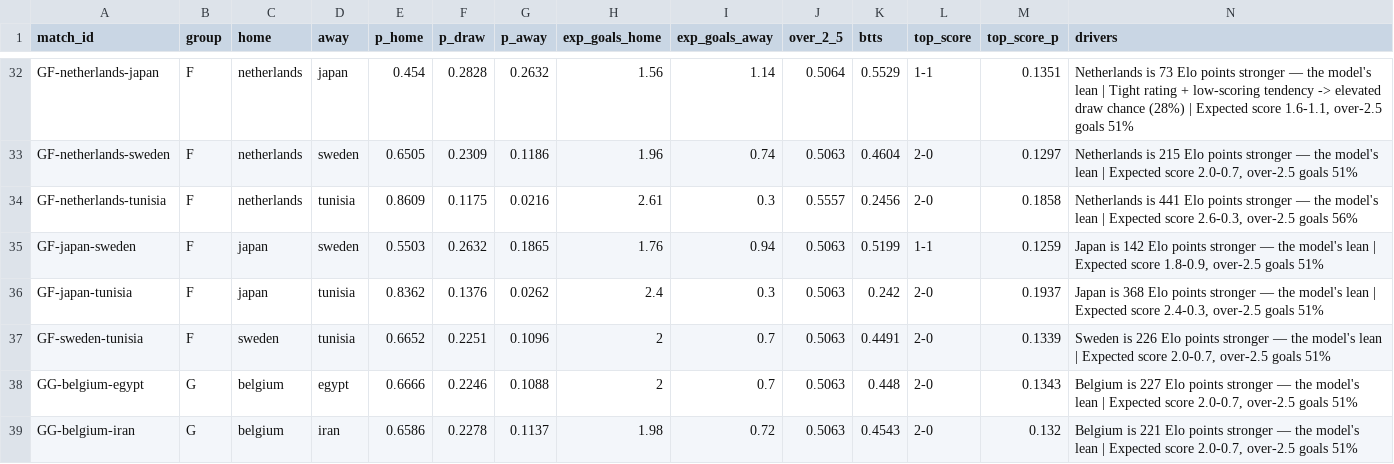
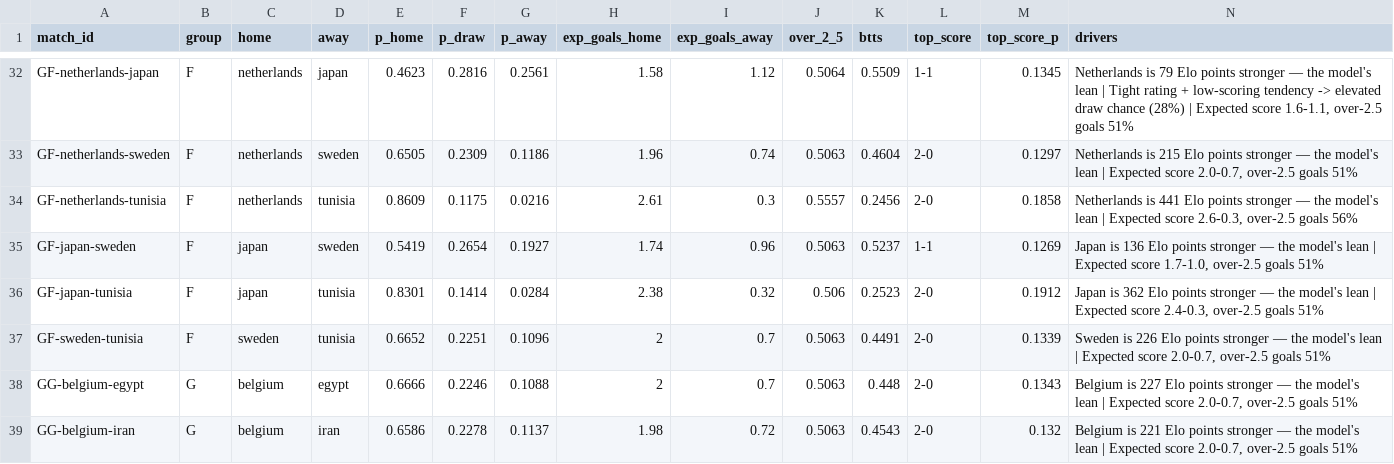
Before and after one commit to ForegatePrediction/foregate-worldcup-prediction-model, a CSV file: outputs/foregate-matches.csv, drawn as a sheet; only a part is shown, gaps mark what is left out; the diff covers the shown part only; the diff names each change by its address in the sheet, - before the commit and + after, or states it on an @@ line.

```diff
--- a/outputs/foregate-matches.csv
+++ b/outputs/foregate-matches.csv
-E32 (p_home): 0.454
+E32 (p_home): 0.4623
-F32 (p_draw): 0.2828
+F32 (p_draw): 0.2816
-G32 (p_away): 0.2632
+G32 (p_away): 0.2561
-H32 (exp_goals_home): 1.56
+H32 (exp_goals_home): 1.58
-I32 (exp_goals_away): 1.14
+I32 (exp_goals_away): 1.12
-K32 (btts): 0.5529
+K32 (btts): 0.5509
-M32 (top_score_p): 0.1351
+M32 (top_score_p): 0.1345
-N32 (drivers): Netherlands is 73 Elo points…
+N32 (drivers): Netherlands is 79 Elo points…
-E35 (p_home): 0.5503
+E35 (p_home): 0.5419
-F35 (p_draw): 0.2632
+F35 (p_draw): 0.2654
-G35 (p_away): 0.1865
+G35 (p_away): 0.1927
-H35 (exp_goals_home): 1.76
+H35 (exp_goals_home): 1.74
-I35 (exp_goals_away): 0.94
+I35 (exp_goals_away): 0.96
-K35 (btts): 0.5199
+K35 (btts): 0.5237
-M35 (top_score_p): 0.1259
+M35 (top_score_p): 0.1269
-N35 (drivers): Japan is 142 Elo points stronger — the model's lean | Expected score 1.8-0.9, over-2.5 goals…
+N35 (drivers): Japan is 136 Elo points stronger — the model's lean | Expected score 1.7-1.0, over-2.5 goals…
-E36 (p_home): 0.8362
+E36 (p_home): 0.8301
-F36 (p_draw): 0.1376
+F36 (p_draw): 0.1414
-G36 (p_away): 0.0262
+G36 (p_away): 0.0284
-H36 (exp_goals_home): 2.4
+H36 (exp_goals_home): 2.38
-I36 (exp_goals_away): 0.3
+I36 (exp_goals_away): 0.32
-J36 (over_2_5): 0.5063
+J36 (over_2_5): 0.506
-K36 (btts): 0.242
+K36 (btts): 0.2523
-M36 (top_score_p): 0.1937
+M36 (top_score_p): 0.1912
-N36 (drivers): Japan is 368 Elo points…
+N36 (drivers): Japan is 362 Elo points…
```
Also changed, not shown: 139 edited cells elsewhere in this file, outputs/foregate-tournament.csv, 5 other files.
